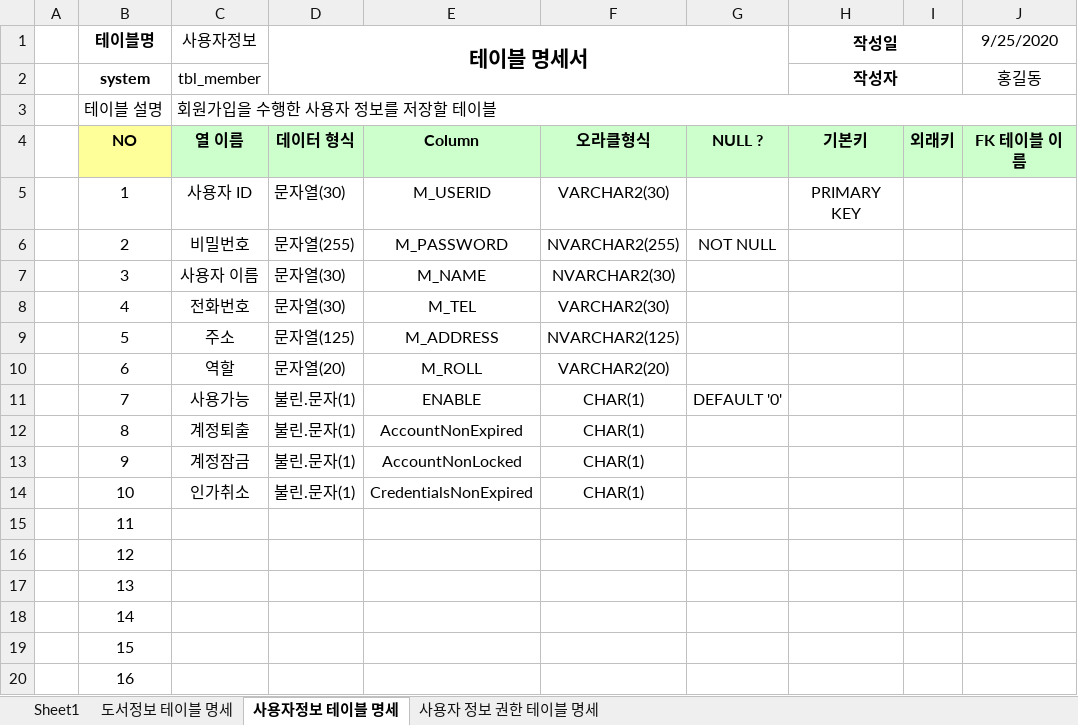
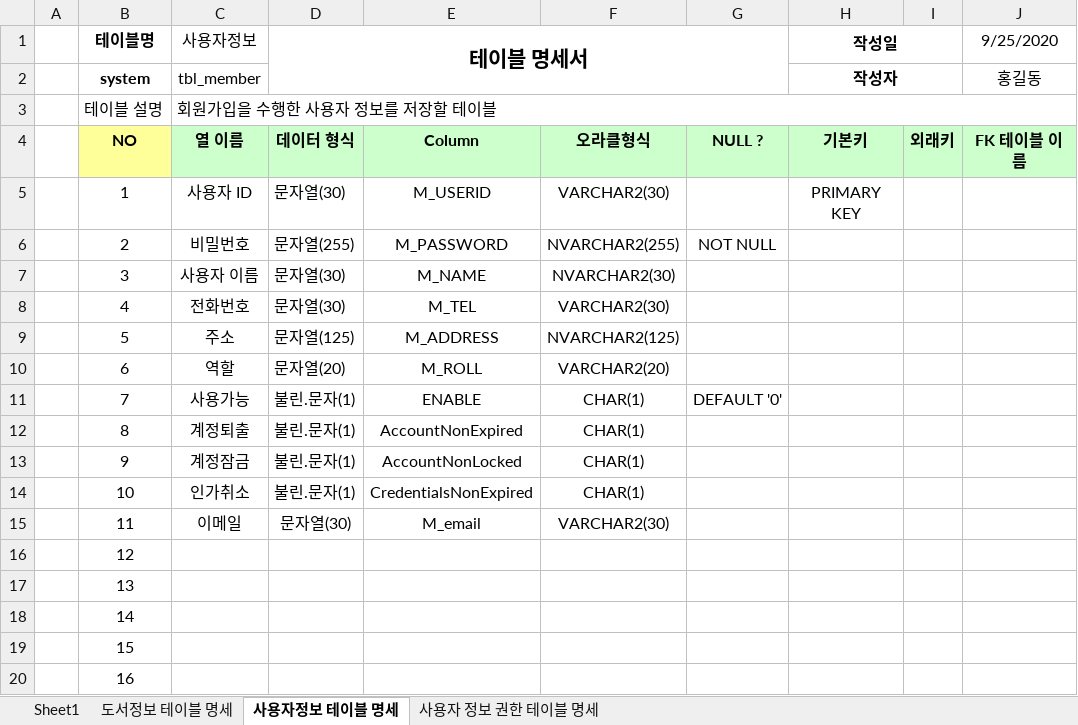
Before and after one commit to rlackdgml/Biz_506_2020_07_SpringMVC, an Excel workbook: SpMVC_ReadBook/독서록프로젝트 테애블 명세.xlsx, sheet 사용자정보 테이블 명세, drawn as a sheet; only a part is shown; values as stored, in another font and other column widths than the file's, no borders; the diff names each change by its address in the sheet, - before the commit and + after, or states it on an @@ line.

```diff
--- a/SpMVC_ReadBook/독서록프로젝트 테애블 명세.xlsx (sheet 사용자정보 테이블 명세)
+++ b/SpMVC_ReadBook/독서록프로젝트 테애블 명세.xlsx (sheet 사용자정보 테이블 명세)
-C15 (사용자정보): (empty)
+C15 (사용자정보): 이메일
-D15 (테이블 명세서): (empty)
+D15 (테이블 명세서): 문자열(30)
-E15: (empty)
+E15: M_email
-F15: (empty)
+F15: VARCHAR2(30)
```
Also changed, not shown: SpMVC_ReadBook/00.테이블명세 양식.xlsx, 45 other files.
